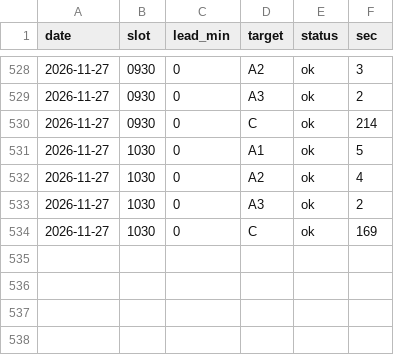
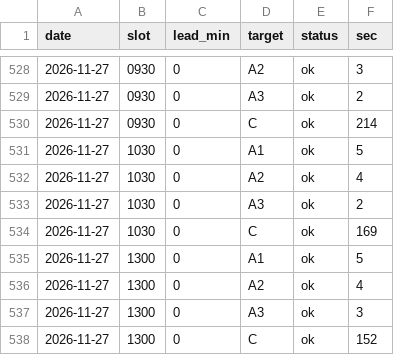
Before and after one commit to gyu-jong/market-bot, a CSV file: data/target_timing.csv, drawn as a sheet; only a part is shown, gaps mark what is left out.

```diff
--- a/data/target_timing.csv
+++ b/data/target_timing.csv
@@ -534 +534,5 @@ date,slot,lead_min,target,status,sec
 2026-11-27,1030,0,C,ok,169
+2026-11-27,1300,0,A1,ok,5
+2026-11-27,1300,0,A2,ok,4
+2026-11-27,1300,0,A3,ok,3
+2026-11-27,1300,0,C,ok,152
```
Also changed, not shown: 4 other files.
